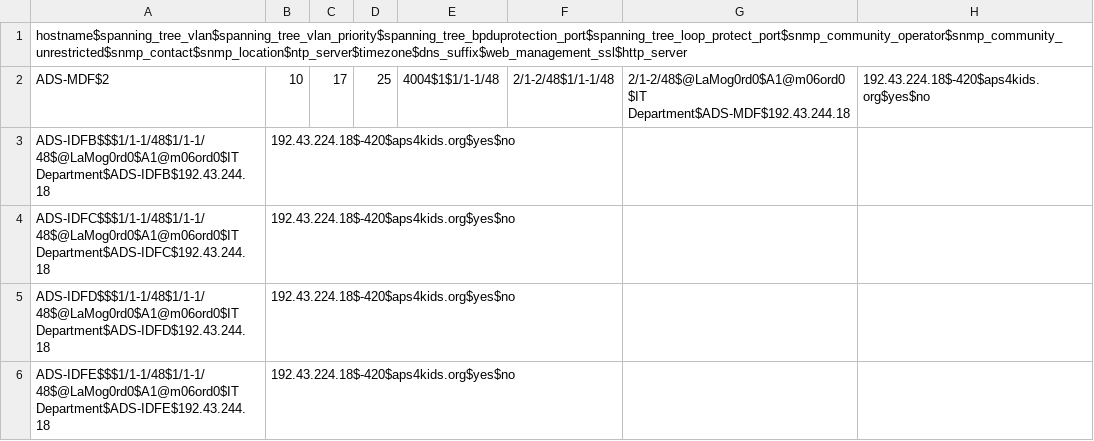
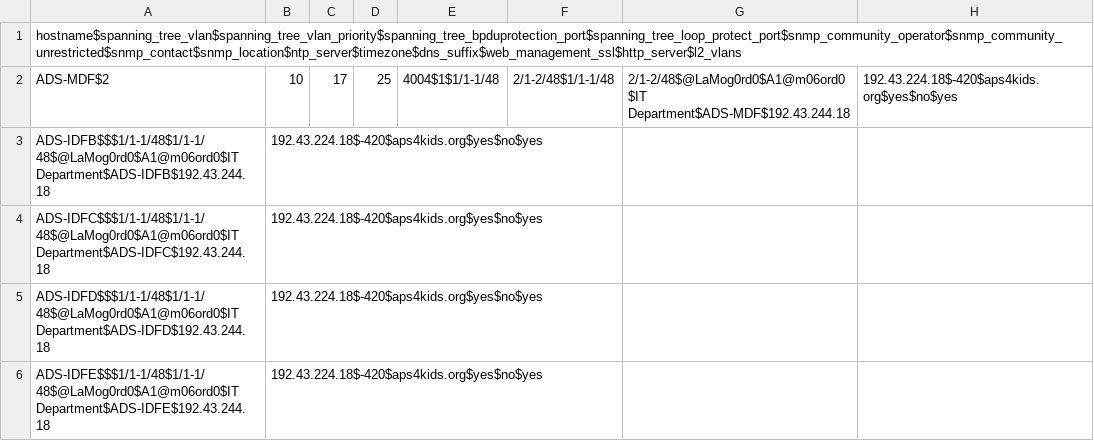
Before and after one commit to autotraversa/Alamogordo_Jinja, a CSV file: Alamogordo.csv, drawn as a sheet.

Commit message:
Update Alamogordo.csv

```diff
--- a/Alamogordo.csv
+++ b/Alamogordo.csv
@@ -1,6 +1,6 @@
-hostname$spanning_tree_vlan$spanning_tree_vlan_priority$spanning_tree_bpduprotection_port$spanning_tree_loop_protect_port$snmp_community_operator$snmp_community_unrestricted$snmp_contact$snmp_location$ntp_server$timezone$dns_suffix$web_management_ssl$http_server
-ADS-MDF$2,10,17,25,4004$1$1/1-1/48,2/1-2/48$1/1-1/48,2/1-2/48$@LaMog0rd0$A1@m06ord0$IT Department$ADS-MDF$192.43.244.18, 192.43.224.18$-420$aps4kids.org$yes$no
-ADS-IDFB$$$1/1-1/48$1/1-1/48$@LaMog0rd0$A1@m06ord0$IT Department$ADS-IDFB$192.43.244.18, 192.43.224.18$-420$aps4kids.org$yes$no
-ADS-IDFC$$$1/1-1/48$1/1-1/48$@LaMog0rd0$A1@m06ord0$IT Department$ADS-IDFC$192.43.244.18, 192.43.224.18$-420$aps4kids.org$yes$no
-ADS-IDFD$$$1/1-1/48$1/1-1/48$@LaMog0rd0$A1@m06ord0$IT Department$ADS-IDFD$192.43.244.18, 192.43.224.18$-420$aps4kids.org$yes$no
-ADS-IDFE$$$1/1-1/48$1/1-1/48$@LaMog0rd0$A1@m06ord0$IT Department$ADS-IDFE$192.43.244.18, 192.43.224.18$-420$aps4kids.org$yes$no
+hostname$spanning_tree_vlan$spanning_tree_vlan_priority$spanning_tree_bpduprotection_port$spanning_tree_loop_protect_port$snmp_community_operator$snmp_community_unrestricted$snmp_contact$snmp_location$ntp_server$timezone$dns_suffix$web_management_ssl$http_server$l2_vlans
+ADS-MDF$2,10,17,25,4004$1$1/1-1/48,2/1-2/48$1/1-1/48,2/1-2/48$@LaMog0rd0$A1@m06ord0$IT Department$ADS-MDF$192.43.244.18, 192.43.224.18$-420$aps4kids.org$yes$no$yes
+ADS-IDFB$$$1/1-1/48$1/1-1/48$@LaMog0rd0$A1@m06ord0$IT Department$ADS-IDFB$192.43.244.18, 192.43.224.18$-420$aps4kids.org$yes$no$yes
+ADS-IDFC$$$1/1-1/48$1/1-1/48$@LaMog0rd0$A1@m06ord0$IT Department$ADS-IDFC$192.43.244.18, 192.43.224.18$-420$aps4kids.org$yes$no$yes
+ADS-IDFD$$$1/1-1/48$1/1-1/48$@LaMog0rd0$A1@m06ord0$IT Department$ADS-IDFD$192.43.244.18, 192.43.224.18$-420$aps4kids.org$yes$no$yes
+ADS-IDFE$$$1/1-1/48$1/1-1/48$@LaMog0rd0$A1@m06ord0$IT Department$ADS-IDFE$192.43.244.18, 192.43.224.18$-420$aps4kids.org$yes$no$yes
```
